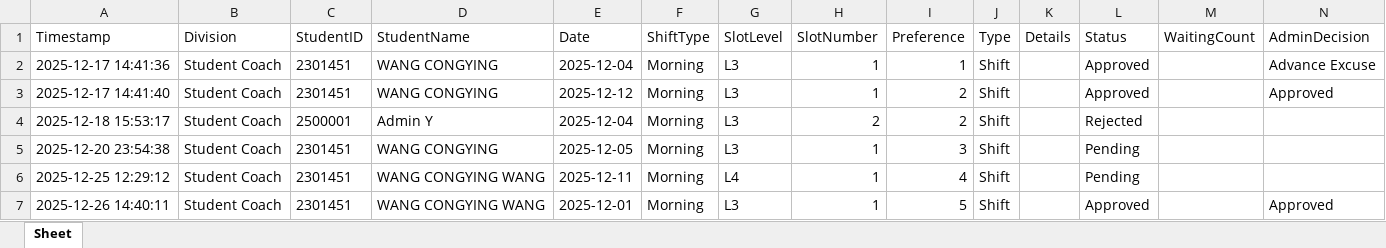
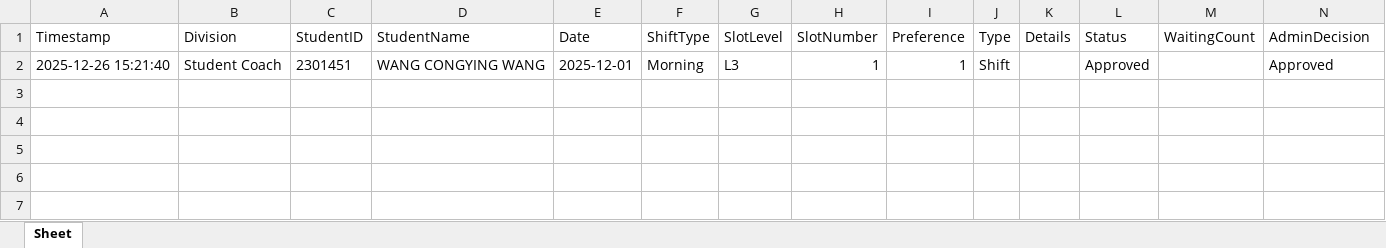
Before and after one commit to cyinggg/POD_StudentTalentWeb, an Excel workbook: data/applications.xlsx, sheet Sheet, drawn as a sheet; only a part is shown; values as stored, in another font and other column widths than the file's, no borders; removed rows and columns are numbered as before the commit, all else as after; rows hold the shown columns only; the diff names each change by its address in the sheet, - before the commit and + after, or states it on an @@ line.

```diff
--- a/data/applications.xlsx (sheet Sheet)
+++ b/data/applications.xlsx (sheet Sheet)
-row 2: 2025-12-17 14:41:36 | Student Coach | 2301451 | WANG CONGYING | 2025-12-04 | Morning | L3 | 1 | 1 | Shift |  | Approved |  | Advance Excuse
-row 3: 2025-12-17 14:41:40 | Student Coach | 2301451 | WANG CONGYING | 2025-12-12 | Morning | L3 | 1 | 2 | Shift |  | Approved |  | Approved
-row 4: 2025-12-18 15:53:17 | Student Coach | 2500001 | Admin Y | 2025-12-04 | Morning | L3 | 2 | 2 | Shift |  | Rejected
-row 5: 2025-12-20 23:54:38 | Student Coach | 2301451 | WANG CONGYING | 2025-12-05 | Morning | L3 | 1 | 3 | Shift |  | Pending
-row 6: 2025-12-25 12:29:12 | Student Coach | 2301451 | WANG CONGYING WANG | 2025-12-11 | Morning | L4 | 1 | 4 | Shift |  | Pending
-A2 (Timestamp): 2025-12-26 14:40:11
+A2 (Timestamp): 2025-12-26 15:21:40
-I2 (Preference): 5
+I2 (Preference): 1
```
Also changed, not shown: data/StudentCoach.xlsx, data/slot_control.xlsx, 5 other files.
